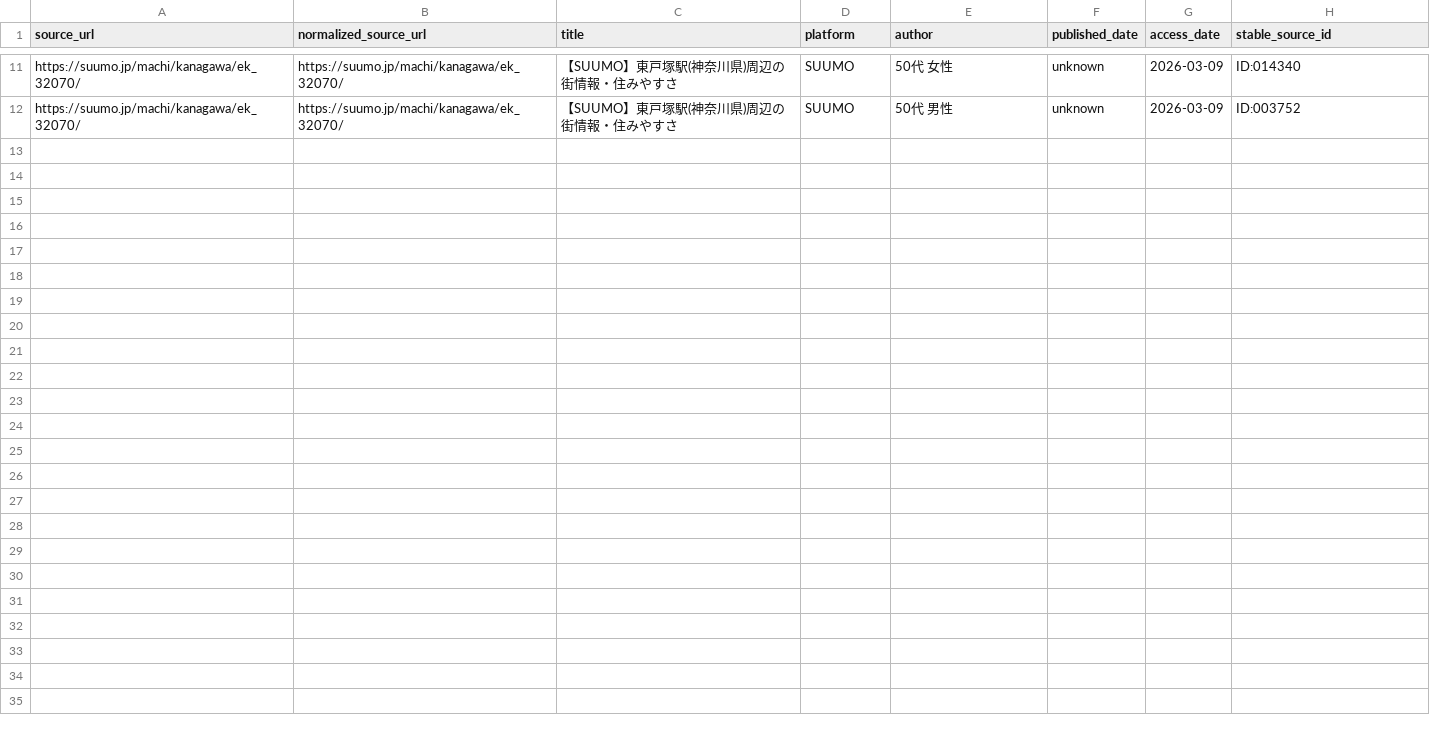
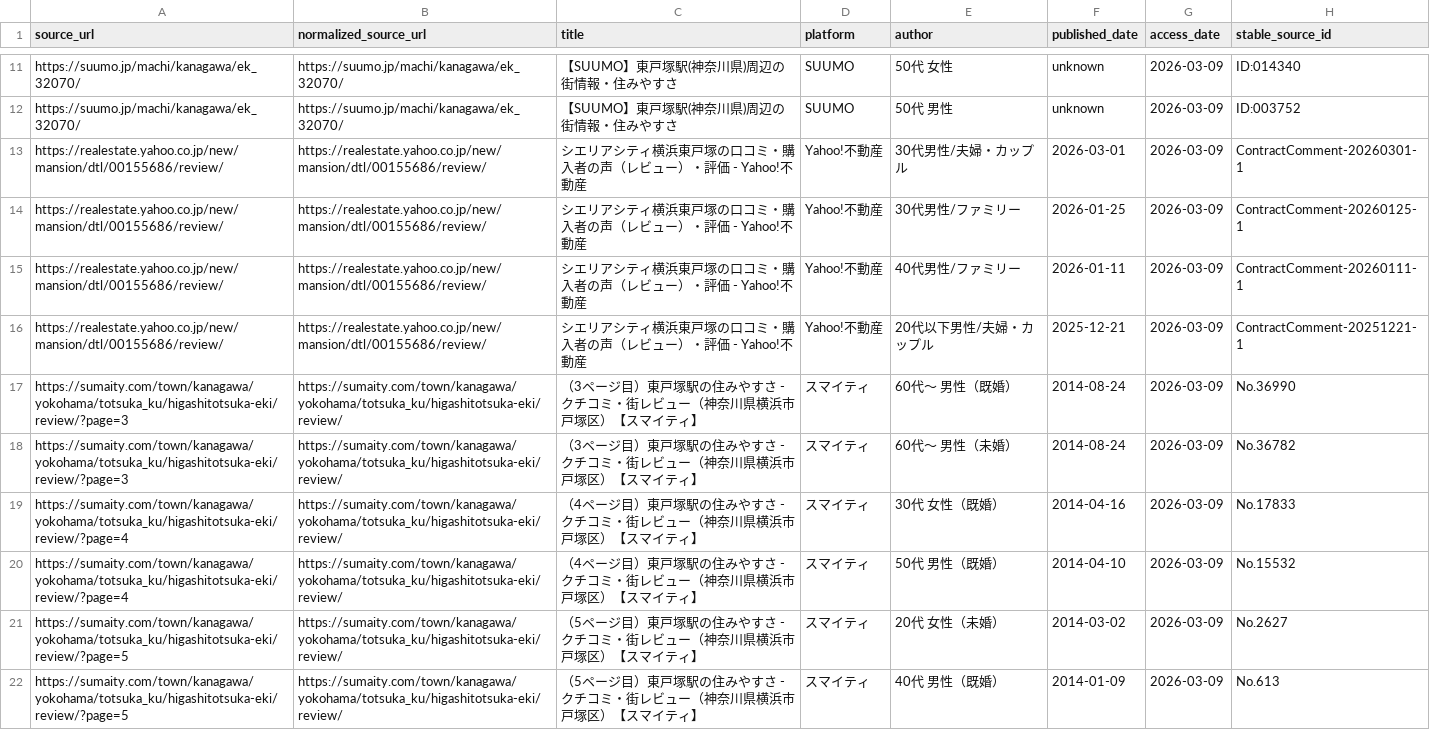
Before and after one commit to beagle-ha/voice-research, a CSV file: data/index/source_index.csv, drawn as a sheet; only a part is shown, gaps mark what is left out; the diff names each change by its address in the sheet, - before the commit and + after, or states it on an @@ line.

```diff
--- a/data/index/source_index.csv
+++ b/data/index/source_index.csv
+row 13: https://realestate.yahoo.co.jp/new/mansion/dtl/00155686/review/ | https://realestate.yahoo.co.jp/new/mansion/dtl/00155686/review/ | シエリアシティ横浜東戸塚の口コミ・購入者の声（レビュー）・評価 - Yahoo!不動産 | Yahoo!不動産 | 30代男性/夫婦・カップル | 2026-03-01 | 2026-03-09 | ContractComment-20260301-1
+row 14: https://realestate.yahoo.co.jp/new/mansion/dtl/00155686/review/ | https://realestate.yahoo.co.jp/new/mansion/dtl/00155686/review/ | シエリアシティ横浜東戸塚の口コミ・購入者の声（レビュー）・評価 - Yahoo!不動産 | Yahoo!不動産 | 30代男性/ファミリー | 2026-01-25 | 2026-03-09 | ContractComment-20260125-1
+row 15: https://realestate.yahoo.co.jp/new/mansion/dtl/00155686/review/ | https://realestate.yahoo.co.jp/new/mansion/dtl/00155686/review/ | シエリアシティ横浜東戸塚の口コミ・購入者の声（レビュー）・評価 - Yahoo!不動産 | Yahoo!不動産 | 40代男性/ファミリー | 2026-01-11 | 2026-03-09 | ContractComment-20260111-1
+row 16: https://realestate.yahoo.co.jp/new/mansion/dtl/00155686/review/ | https://realestate.yahoo.co.jp/new/mansion/dtl/00155686/review/ | シエリアシティ横浜東戸塚の口コミ・購入者の声（レビュー）・評価 - Yahoo!不動産 | Yahoo!不動産 | 20代以下男性/夫婦・カップル | 2025-12-21 | 2026-03-09 | ContractComment-20251221-1
+row 17: https://sumaity.com/town/kanagawa/yokohama/totsuka_ku/higashitotsuka-eki/review/?page=3 | https://sumaity.com/town/kanagawa/yokohama/totsuka_ku/higashitotsuka-eki/review/ | （3ページ目）東戸塚駅の住みやすさ - クチコミ・街レビュー（神奈川県横浜市戸塚区）【スマイティ】 | スマイティ | 60代～ 男性（既婚） | 2014-08-24 | 2026-03-09 | No.36990
+row 18: https://sumaity.com/town/kanagawa/yokohama/totsuka_ku/higashitotsuka-eki/review/?page=3 | https://sumaity.com/town/kanagawa/yokohama/totsuka_ku/higashitotsuka-eki/review/ | （3ページ目）東戸塚駅の住みやすさ - クチコミ・街レビュー（神奈川県横浜市戸塚区）【スマイティ】 | スマイティ | 60代～ 男性（未婚） | 2014-08-24 | 2026-03-09 | No.36782
+row 19: https://sumaity.com/town/kanagawa/yokohama/totsuka_ku/higashitotsuka-eki/review/?page=4 | https://sumaity.com/town/kanagawa/yokohama/totsuka_ku/higashitotsuka-eki/review/ | （4ページ目）東戸塚駅の住みやすさ - クチコミ・街レビュー（神奈川県横浜市戸塚区）【スマイティ】 | スマイティ | 30代 女性（既婚） | 2014-04-16 | 2026-03-09 | No.17833
+row 20: https://sumaity.com/town/kanagawa/yokohama/totsuka_ku/higashitotsuka-eki/review/?page=4 | https://sumaity.com/town/kanagawa/yokohama/totsuka_ku/higashitotsuka-eki/review/ | （4ページ目）東戸塚駅の住みやすさ - クチコミ・街レビュー（神奈川県横浜市戸塚区）【スマイティ】 | スマイティ | 50代 男性（既婚） | 2014-04-10 | 2026-03-09 | No.15532
+row 21: https://sumaity.com/town/kanagawa/yokohama/totsuka_ku/higashitotsuka-eki/review/?page=5 | https://sumaity.com/town/kanagawa/yokohama/totsuka_ku/higashitotsuka-eki/review/ | （5ページ目）東戸塚駅の住みやすさ - クチコミ・街レビュー（神奈川県横浜市戸塚区）【スマイティ】 | スマイティ | 20代 女性（未婚） | 2014-03-02 | 2026-03-09 | No.2627
+row 22: https://sumaity.com/town/kanagawa/yokohama/totsuka_ku/higashitotsuka-eki/review/?page=5 | https://sumaity.com/town/kanagawa/yokohama/totsuka_ku/higashitotsuka-eki/review/ | （5ページ目）東戸塚駅の住みやすさ - クチコミ・街レビュー（神奈川県横浜市戸塚区）【スマイティ】 | スマイティ | 40代 男性（既婚） | 2014-01-09 | 2026-03-09 | No.613
```
Also changed, not shown: data/index/dedupe_index.csv, 3 other files.
